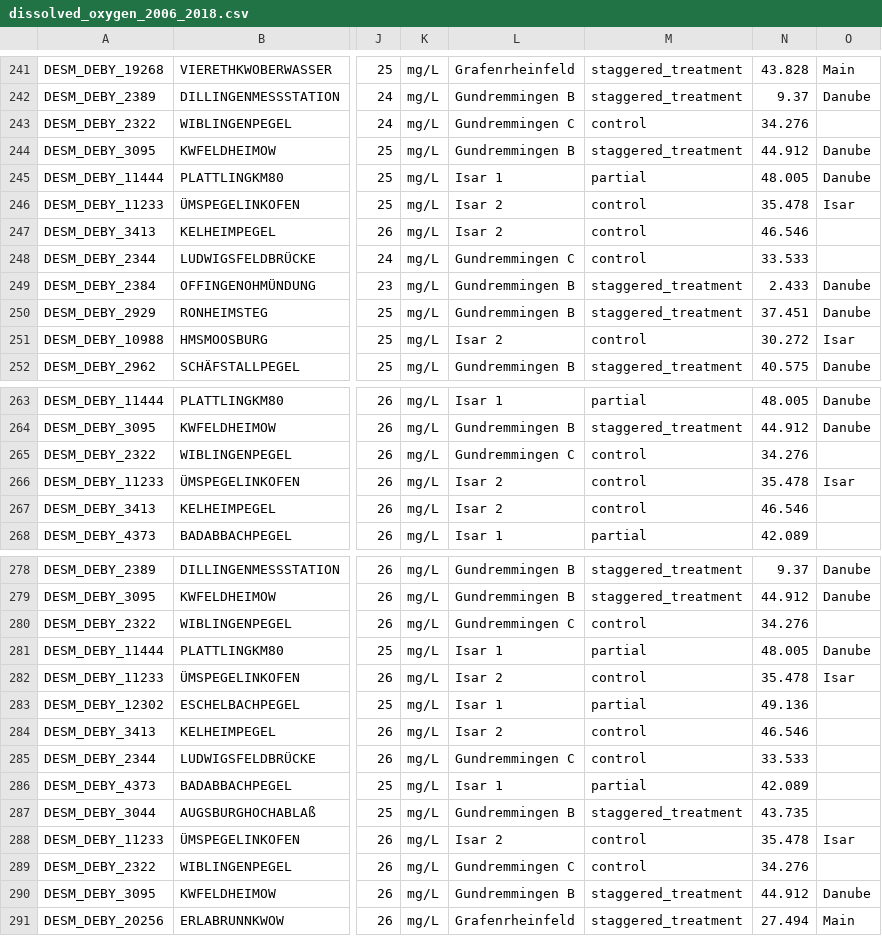
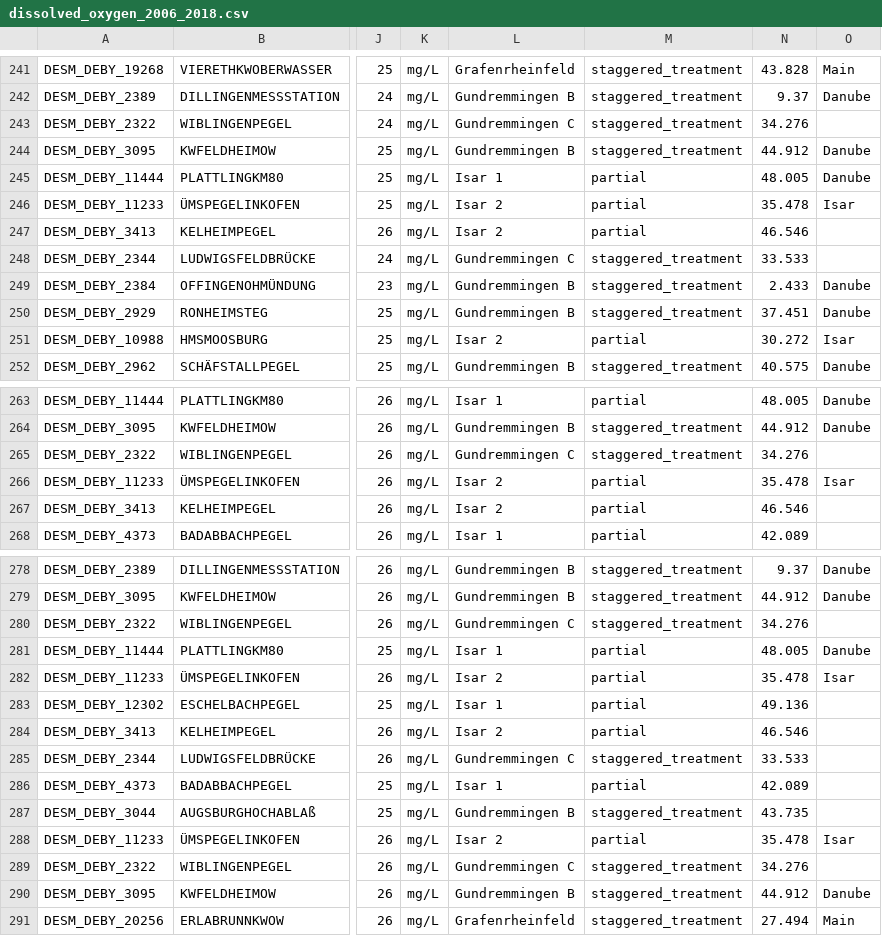
Before and after one commit to j-manczak/seminar-aeer, a CSV file: data/processed/analysis/dissolved_oxygen_2006_2018.csv, drawn as a sheet; only a part is shown, gaps mark what is left out; the diff covers the shown part only; the diff names each change by its address in the sheet, - before the commit and + after, or states it on an @@ line.

```diff
--- a/data/processed/analysis/dissolved_oxygen_2006_2018.csv
+++ b/data/processed/analysis/dissolved_oxygen_2006_2018.csv
-M243: control
+M243: staggered_treatment
-M246:M247: control
+M246:M247: partial
-M248: control
+M248: staggered_treatment
-M251: control
+M251: partial
-M265: control
+M265: staggered_treatment
-M266:M267: control
+M266:M267: partial
-M280: control
+M280: staggered_treatment
-M282: control
+M282: partial
-M284: control
+M284: partial
-M285: control
+M285: staggered_treatment
-M288: control
+M288: partial
-M289: control
+M289: staggered_treatment
```
Also changed, not shown: 48 edited cells elsewhere in this file, data/processed/analysis/discharge_2006_2018.csv, data/processed/analysis/power_plants_2006_2018.csv, 3 other files.
